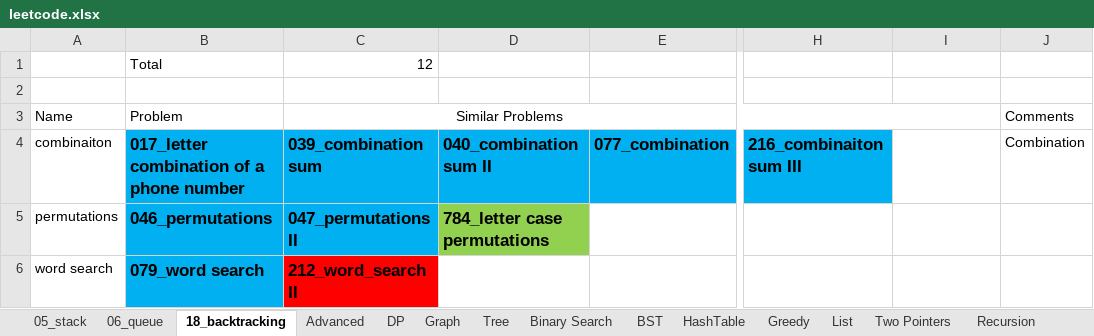
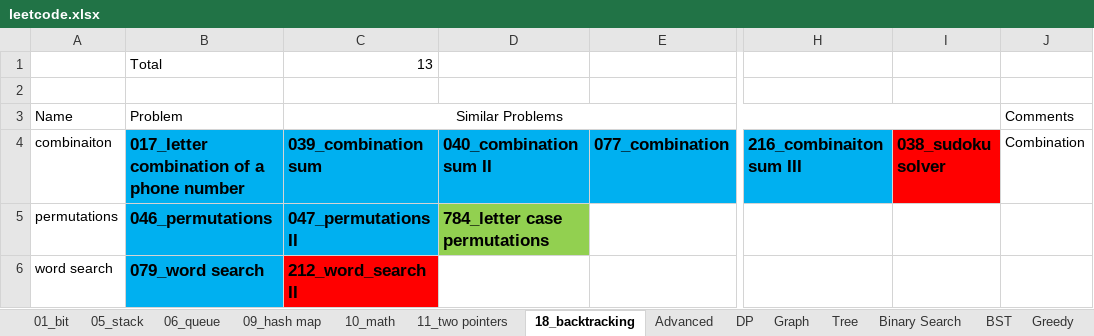
Before and after one commit to yxy379/leetcode, an Excel workbook: leetcode.xlsx, sheet 18_backtracking, drawn as a sheet; only a part is shown, gaps mark what is left out; values as stored, in another font and other column widths than the file's, no borders; the diff names each change by its address in the sheet, - before the commit and + after, or states it on an @@ line.

```diff
--- a/leetcode.xlsx (sheet 18_backtracking)
+++ b/leetcode.xlsx (sheet 18_backtracking)
-sheet tab: HashTable
+sheet tab: 09_hash map
-sheet tab: Two Pointers
+sheet tab: 11_two pointers
+sheet tab: 01_bit
+sheet tab: 10_math
@@ sheet tab order changed: 01_bit | 05_stack | 06_queue | 09_hash map | 10_math | 11_two pointers | 18_backtracking | Advanced | DP | Graph | Tree | Binary Search | BST | Greedy @@
-C1 (Similar Problems): 12
+C1 (Similar Problems): 13
-I4: (empty)
+I4: 038_sudoku solver
-I4 fill: none
+I4 fill: #FF0000
```
Also changed, not shown: sheet 09_hash map, sheet 11_two pointers, sheet 05_stack, formulas that keep their value, 3 other files.
